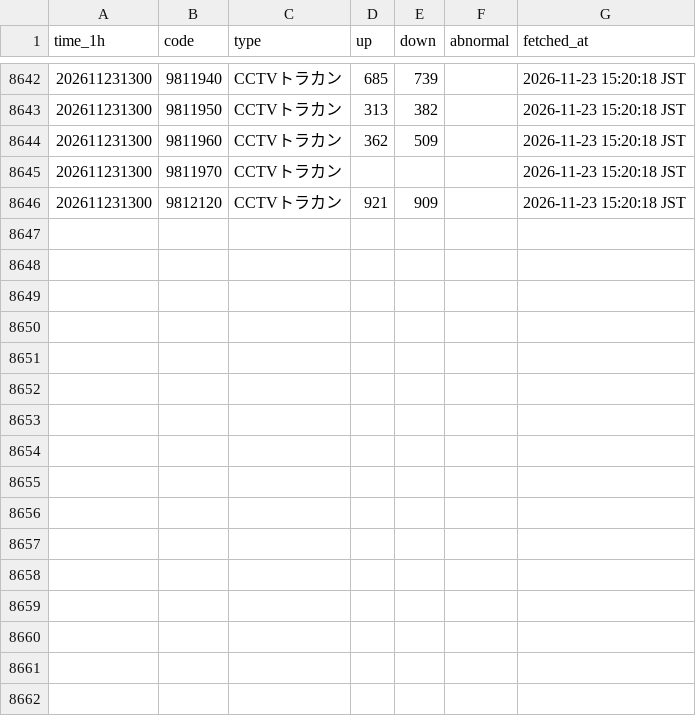
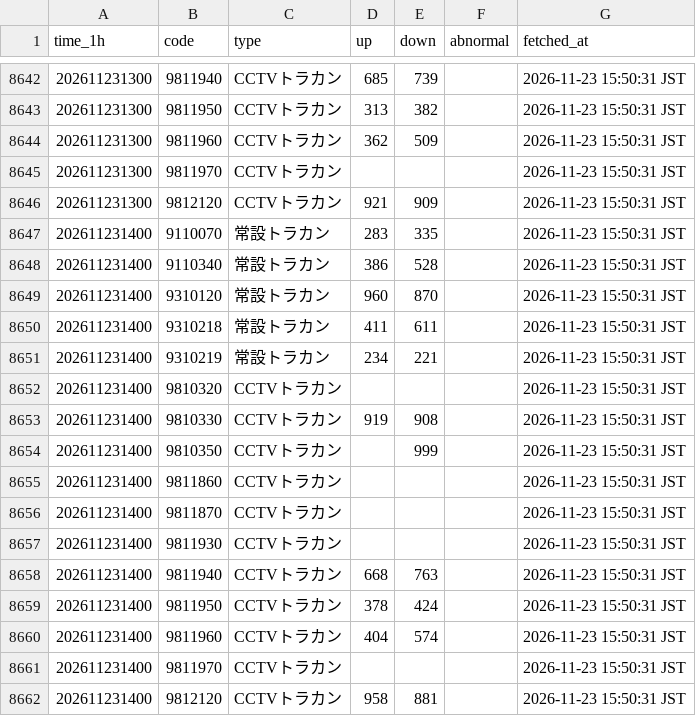
Before and after one commit to morimite2001/kagoshima-traffic-twin2026, a CSV file: history/hourly_202611.csv, drawn as a sheet; only a part is shown, gaps mark what is left out; the diff covers the shown part only.

```diff
--- a/history/hourly_202611.csv
+++ b/history/hourly_202611.csv
@@ -8642,5 +8642,21 @@
-202611231300,9811940,CCTVトラカン,685,739,,2026-11-23 15:20:18 JST
-202611231300,9811950,CCTVトラカン,313,382,,2026-11-23 15:20:18 JST
-202611231300,9811960,CCTVトラカン,362,509,,2026-11-23 15:20:18 JST
-202611231300,9811970,CCTVトラカン,,,,2026-11-23 15:20:18 JST
-202611231300,9812120,CCTVトラカン,921,909,,2026-11-23 15:20:18 JST
+202611231300,9811940,CCTVトラカン,685,739,,2026-11-23 15:50:31 JST
+202611231300,9811950,CCTVトラカン,313,382,,2026-11-23 15:50:31 JST
+202611231300,9811960,CCTVトラカン,362,509,,2026-11-23 15:50:31 JST
+202611231300,9811970,CCTVトラカン,,,,2026-11-23 15:50:31 JST
+202611231300,9812120,CCTVトラカン,921,909,,2026-11-23 15:50:31 JST
+202611231400,9110070,常設トラカン,283,335,,2026-11-23 15:50:31 JST
+202611231400,9110340,常設トラカン,386,528,,2026-11-23 15:50:31 JST
+202611231400,9310120,常設トラカン,960,870,,2026-11-23 15:50:31 JST
+202611231400,9310218,常設トラカン,411,611,,2026-11-23 15:50:31 JST
+202611231400,9310219,常設トラカン,234,221,,2026-11-23 15:50:31 JST
+202611231400,9810320,CCTVトラカン,,,,2026-11-23 15:50:31 JST
+202611231400,9810330,CCTVトラカン,919,908,,2026-11-23 15:50:31 JST
+202611231400,9810350,CCTVトラカン,,999,,2026-11-23 15:50:31 JST
+202611231400,9811860,CCTVトラカン,,,,2026-11-23 15:50:31 JST
+202611231400,9811870,CCTVトラカン,,,,2026-11-23 15:50:31 JST
+202611231400,9811930,CCTVトラカン,,,,2026-11-23 15:50:31 JST
+202611231400,9811940,CCTVトラカン,668,763,,2026-11-23 15:50:31 JST
+202611231400,9811950,CCTVトラカン,378,424,,2026-11-23 15:50:31 JST
+202611231400,9811960,CCTVトラカン,404,574,,2026-11-23 15:50:31 JST
+202611231400,9811970,CCTVトラカン,,,,2026-11-23 15:50:31 JST
+202611231400,9812120,CCTVトラカン,958,881,,2026-11-23 15:50:31 JST
```
Also changed, not shown: 27 edited cells elsewhere in this file, 4 other files.
